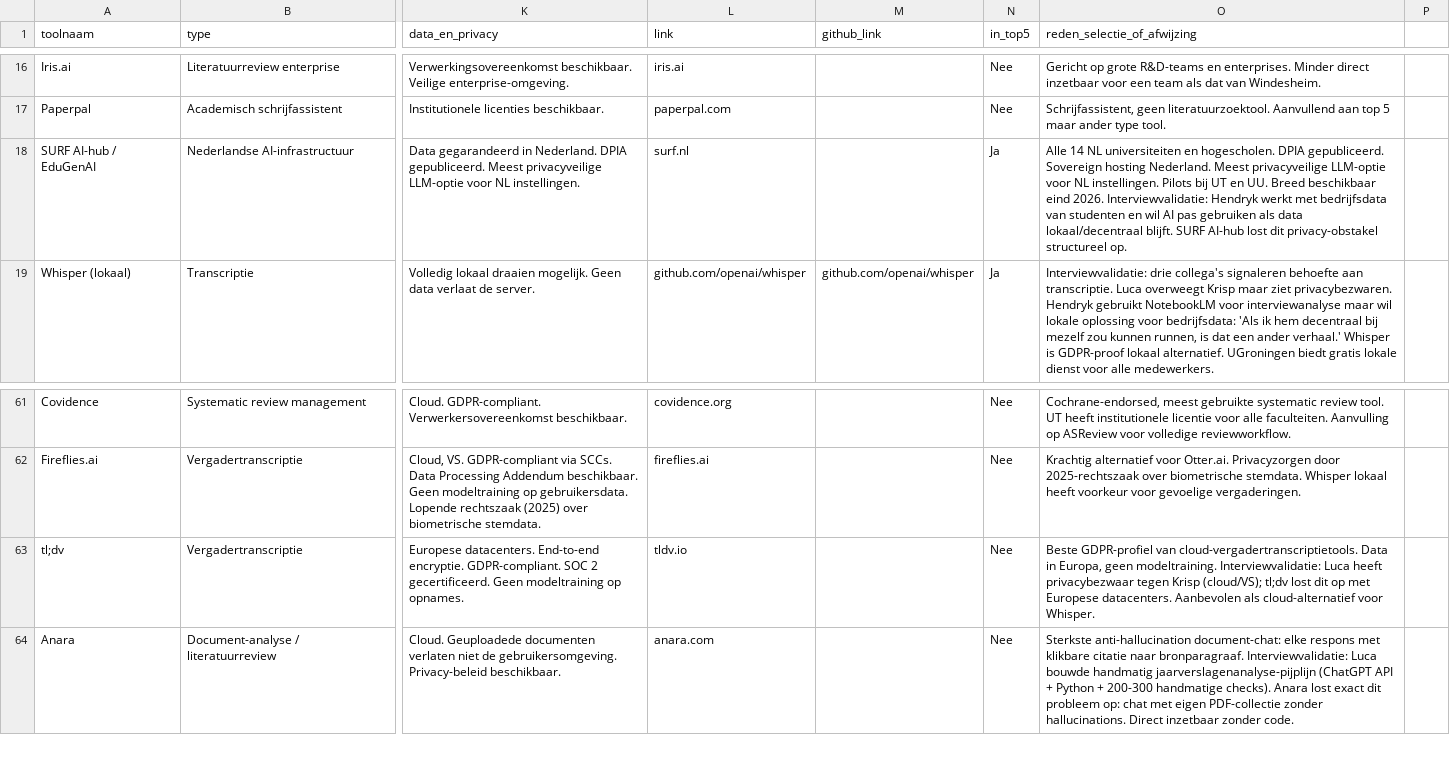
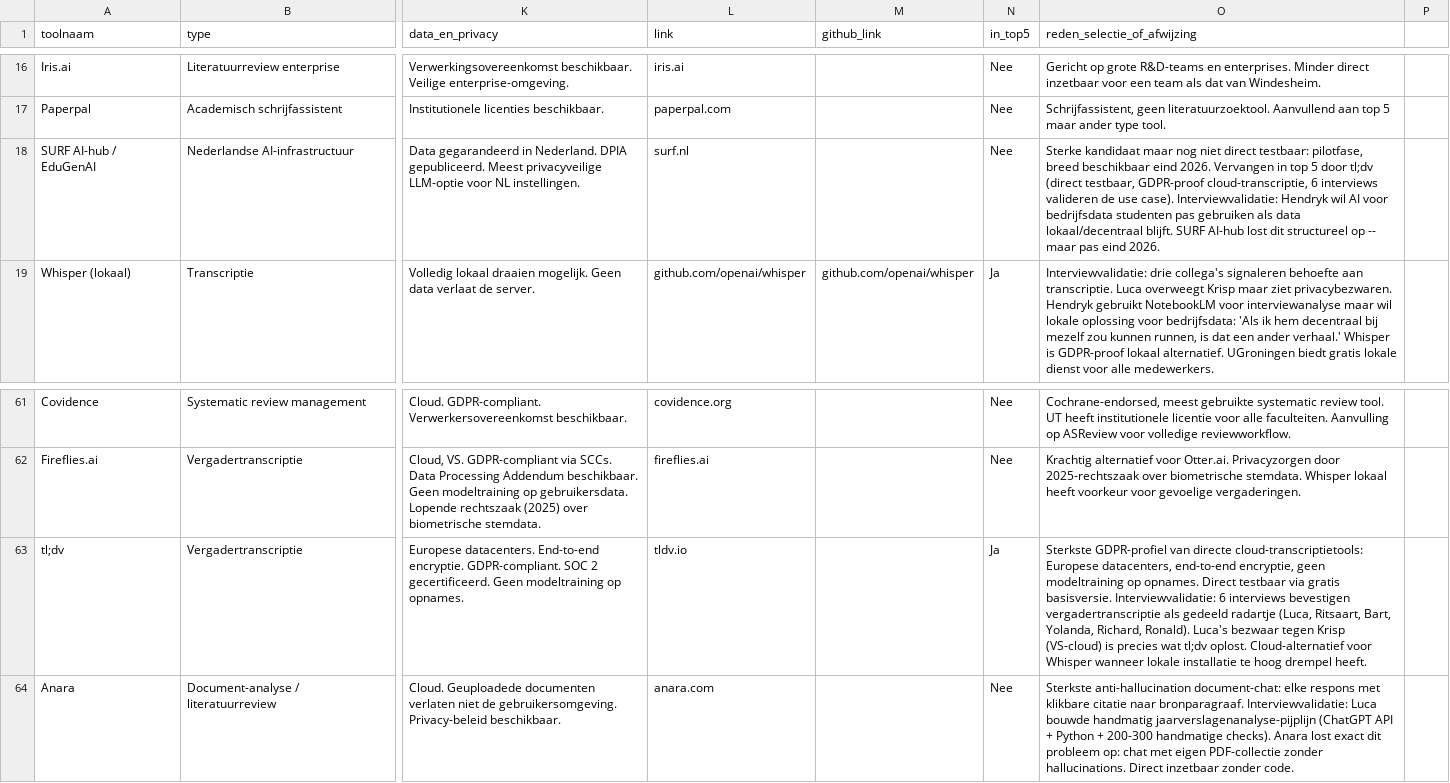
Before and after one commit to Windesheim-A-I-Support/Inventarisatie-kleine-AI-toepassingen-binnen-het-team, a CSV file: data/tools-longlist.csv, drawn as a sheet; only a part is shown, gaps mark what is left out; the diff names each change by its address in the sheet, - before the commit and + after, or states it on an @@ line.

Commit message:
Vervang SURF AI-hub door tl;dv in top 5: niet testbaar = niet aanbevelenswaardig

```diff
--- a/data/tools-longlist.csv
+++ b/data/tools-longlist.csv
-N18 (in_top5): Ja
+N18 (in_top5): Nee
-O18 (reden_selectie_of_afwijzing): Alle 14 NL universiteiten en hogescholen. DPIA gepubliceerd. Sovereign hosting Nederland. Meest privacyveilige LLM-optie voor NL instellingen. Pilots bij UT en UU. Breed beschikbaar eind 2026. Interviewvalidatie: Hendryk werkt met bedrijfsdata van studenten en wil AI pas gebruiken als data lokaal/decentraal blijft. SURF AI-hub lost dit privacy-obstakel structureel op.
+O18 (reden_selectie_of_afwijzing): Sterke kandidaat maar nog niet direct testbaar: pilotfase, breed beschikbaar eind 2026. Vervangen in top 5 door tl;dv (direct testbaar, GDPR-proof cloud-transcriptie, 6 interviews valideren de use case). Interviewvalidatie: Hendryk wil AI voor bedrijfsdata studenten pas gebruiken als data lokaal/decentraal blijft. SURF AI-hub lost dit structureel op -- maar pas eind 2026.
-N63 (in_top5): Nee
+N63 (in_top5): Ja
-O63 (reden_selectie_of_afwijzing): Beste GDPR-profiel van cloud-vergadertranscriptietools. Data in Europa, geen modeltraining. Interviewvalidatie: Luca heeft privacybezwaar tegen Krisp (cloud/VS); tl;dv lost dit op met Europese datacenters. Aanbevolen als cloud-alternatief voor Whisper.
+O63 (reden_selectie_of_afwijzing): Sterkste GDPR-profiel van directe cloud-transcriptietools: Europese datacenters, end-to-end encryptie, geen modeltraining op opnames. Direct testbaar via gratis basisversie. Interviewvalidatie: 6 interviews bevestigen vergadertranscriptie als gedeeld radartje (Luca, Ritsaart, Bart, Yolanda, Richard, Ronald). Luca's bezwaar tegen Krisp (VS-cloud) is precies wat tl;dv oplost. Cloud-alternatief voor Whisper wanneer lokale installatie te hoog drempel heeft.
```
Also changed, not shown: 1 other file.
